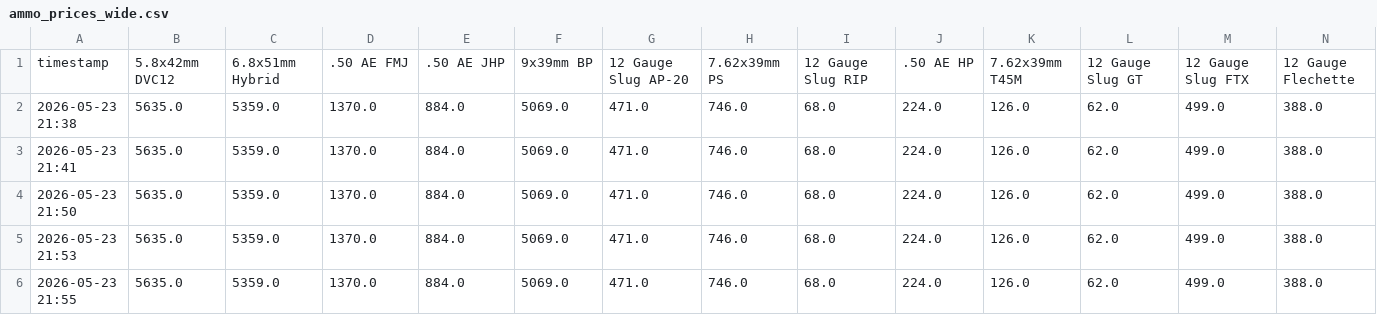
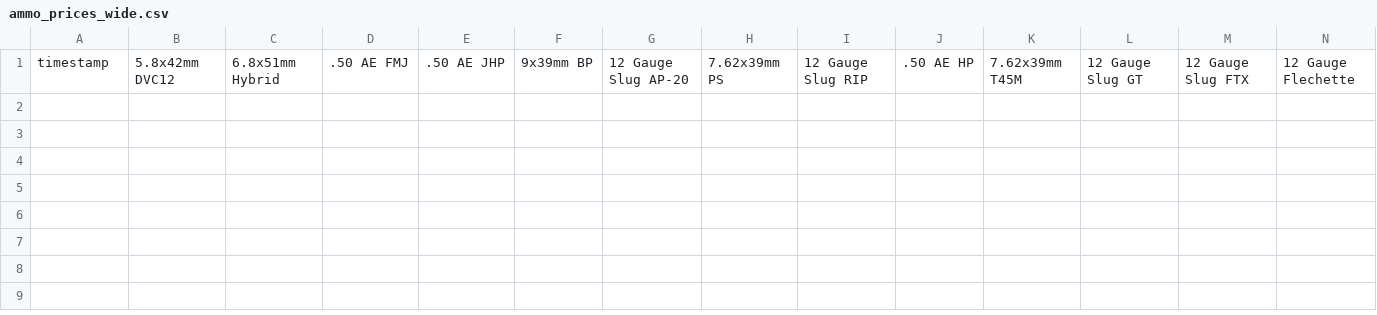
Before and after one commit to siuchimna0320/deltaforce-ammo-tracker, a CSV file: ammo_prices_wide.csv, drawn as a sheet; only a part is shown; rows hold the shown columns only; the diff names each change by its address in the sheet, - before the commit and + after, or states it on an @@ line.

Commit message:
Update ammo_prices_wide.csv

```diff
--- a/ammo_prices_wide.csv
+++ b/ammo_prices_wide.csv
-row 2: 2026-05-23 21:38 | 5635.0 | 5359.0 | 1370.0 | 884.0 | 5069.0 | 471.0 | 746.0 | 68.0 | 224.0 | 126.0 | 62.0 | 499.0 | 388.0
-row 3: 2026-05-23 21:41 | 5635.0 | 5359.0 | 1370.0 | 884.0 | 5069.0 | 471.0 | 746.0 | 68.0 | 224.0 | 126.0 | 62.0 | 499.0 | 388.0
-row 4: 2026-05-23 21:50 | 5635.0 | 5359.0 | 1370.0 | 884.0 | 5069.0 | 471.0 | 746.0 | 68.0 | 224.0 | 126.0 | 62.0 | 499.0 | 388.0
-row 5: 2026-05-23 21:53 | 5635.0 | 5359.0 | 1370.0 | 884.0 | 5069.0 | 471.0 | 746.0 | 68.0 | 224.0 | 126.0 | 62.0 | 499.0 | 388.0
-row 6: 2026-05-23 21:55 | 5635.0 | 5359.0 | 1370.0 | 884.0 | 5069.0 | 471.0 | 746.0 | 68.0 | 224.0 | 126.0 | 62.0 | 499.0 | 388.0
```
